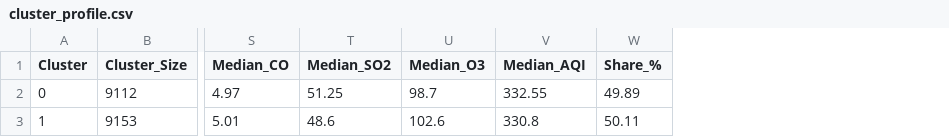
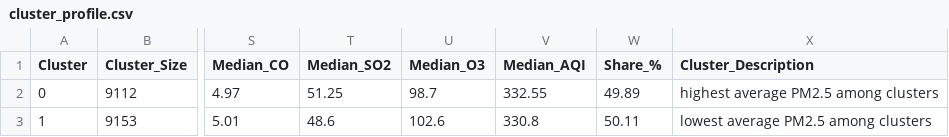
Before and after one commit to priyanshibaria16/Air-Quality, a CSV file: data/processed/cluster_profile.csv, drawn as a sheet; only a part is shown, gaps mark what is left out; the diff names each change by its address in the sheet, - before the commit and + after, or states it on an @@ line.

```diff
--- a/data/processed/cluster_profile.csv
+++ b/data/processed/cluster_profile.csv
+column X (Cluster_Description), rows 2-3: highest average PM2.5 among clusters | lowest average PM2.5 among clusters
```
Also changed, not shown: data/processed/group_comparison_tests.csv, 19 other files.
